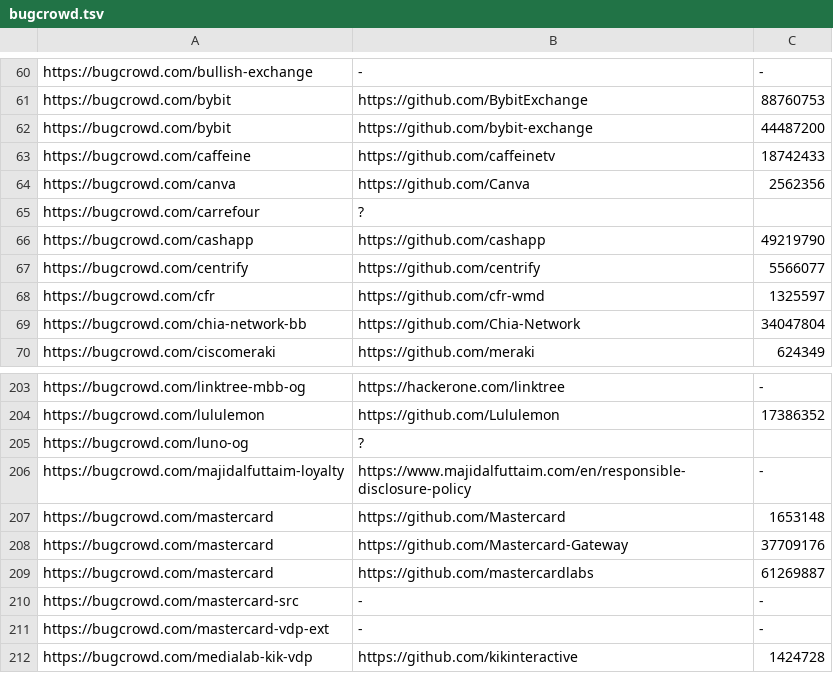
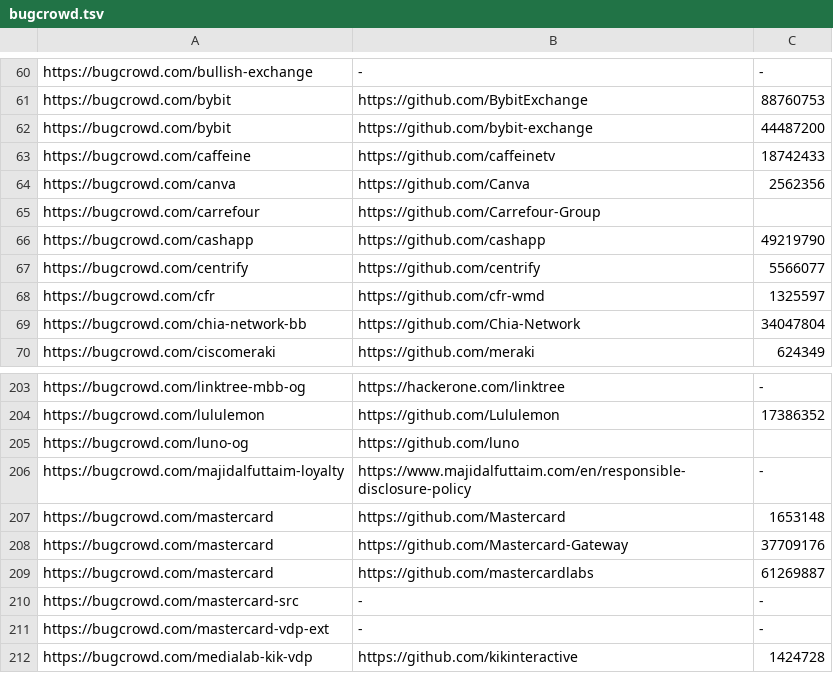
Before and after one commit to nikitastupin/orgs-data, a TSV file: orgs-data/bugcrowd.tsv, drawn as a sheet; only a part is shown, gaps mark what is left out.

Commit message:
Update bugcrowd.tsv

```diff
--- a/orgs-data/bugcrowd.tsv
+++ b/orgs-data/bugcrowd.tsv
@@ -64,3 +64,3 @@ https://bugcrowd.com/caffeine	https://github.com/caffeinetv	18742433
 https://bugcrowd.com/canva	https://github.com/Canva	2562356
-https://bugcrowd.com/carrefour	?
+https://bugcrowd.com/carrefour	https://github.com/Carrefour-Group
 https://bugcrowd.com/cashapp	https://github.com/cashapp	49219790
@@ -204,3 +204,3 @@ https://bugcrowd.com/linktree-mbb-og	https://hackerone.com/linktree	-
 https://bugcrowd.com/lululemon	https://github.com/Lululemon	17386352
-https://bugcrowd.com/luno-og	?
+https://bugcrowd.com/luno-og	https://github.com/luno
 https://bugcrowd.com/majidalfuttaim-loyalty	https://www.majidalfuttaim.com/en/responsible-disclosure-policy	-
```
